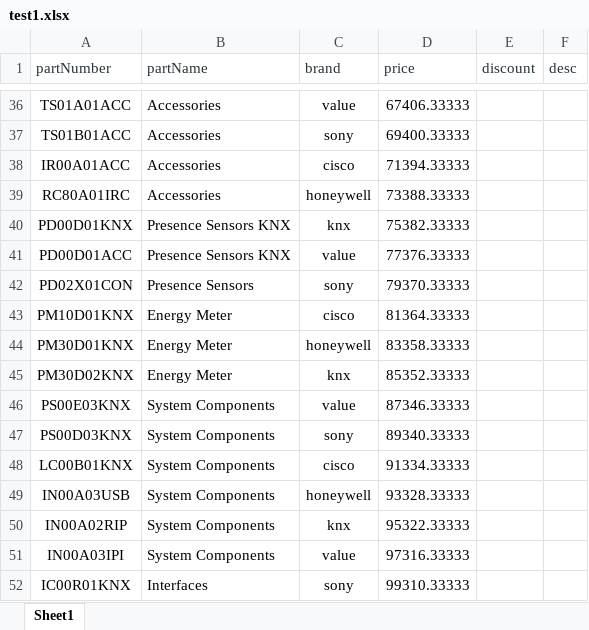
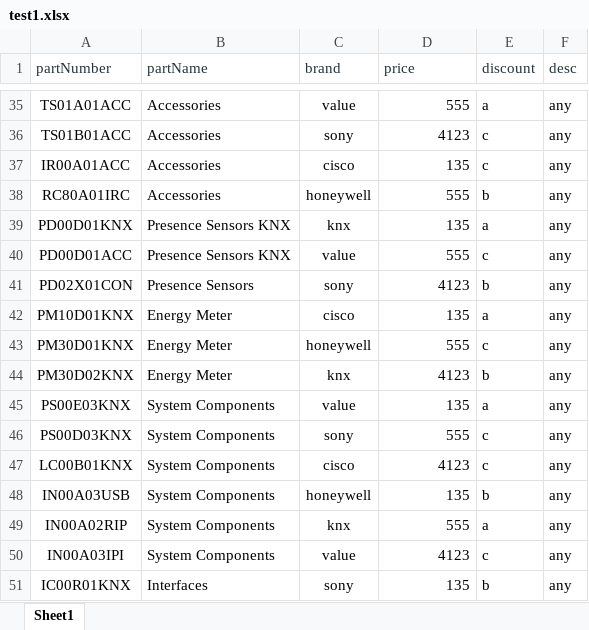
Before and after one commit to mhssm89/archipFrontEnd, an Excel workbook: src/components/pages/products/upload/test1.xlsx, sheet Sheet1, drawn as a sheet; only a part is shown, gaps mark what is left out; values as stored, in another font and other column widths than the file's, no borders; addresses are those after the commit; the diff covers the shown part only; the diff names each change by its address in the sheet, - before the commit and + after, or states it on an @@ line.

```diff
--- a/src/components/pages/products/upload/test1.xlsx (sheet Sheet1)
+++ b/src/components/pages/products/upload/test1.xlsx (sheet Sheet1)
-D35 (price): 67406.33333
+D35 (price): 555
-E35 (discount): (empty)
+E35 (discount): a
-F35:F51 (desc): (empty)
+F35:F51 (desc): any
-D36 (price): 69400.33333
+D36 (price): 4123
-E36:E37 (discount): (empty)
+E36:E37 (discount): c
-D37 (price): 71394.33333
+D37 (price): 135
-D38 (price): 73388.33333
+D38 (price): 555
-E38 (discount): (empty)
+E38 (discount): b
-D39 (price): 75382.33333
+D39 (price): 135
-E39 (discount): (empty)
+E39 (discount): a
-D40 (price): 77376.33333
+D40 (price): 555
-E40 (discount): (empty)
+E40 (discount): c
-D41 (price): 79370.33333
+D41 (price): 4123
-E41 (discount): (empty)
+E41 (discount): b
-D42 (price): 81364.33333
+D42 (price): 135
-E42 (discount): (empty)
+E42 (discount): a
-D43 (price): 83358.33333
+D43 (price): 555
-E43 (discount): (empty)
+E43 (discount): c
-D44 (price): 85352.33333
+D44 (price): 4123
-E44 (discount): (empty)
+E44 (discount): b
-D45 (price): 87346.33333
+D45 (price): 135
-E45 (discount): (empty)
+E45 (discount): a
-D46 (price): 89340.33333
+D46 (price): 555
-E46:E47 (discount): (empty)
+E46:E47 (discount): c
-D47 (price): 91334.33333
+D47 (price): 4123
-D48 (price): 93328.33333
+D48 (price): 135
-E48 (discount): (empty)
+E48 (discount): b
-D49 (price): 95322.33333
+D49 (price): 555
-E49 (discount): (empty)
+E49 (discount): a
-D50 (price): 97316.33333
+D50 (price): 4123
-E50 (discount): (empty)
+E50 (discount): c
-D51 (price): 99310.33333
+D51 (price): 135
-E51 (discount): (empty)
+E51 (discount): b
```
Also changed, not shown: 1 removed row and 312 edited cells elsewhere in this sheet, 14 other files.
